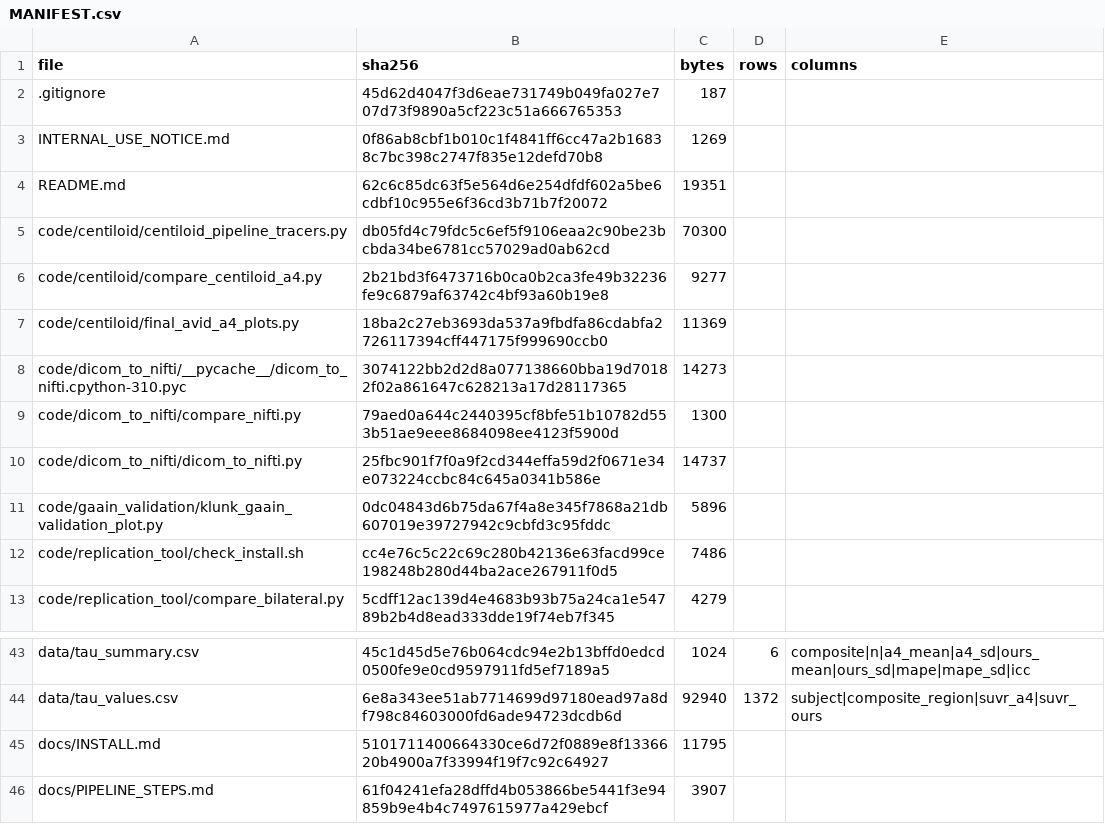
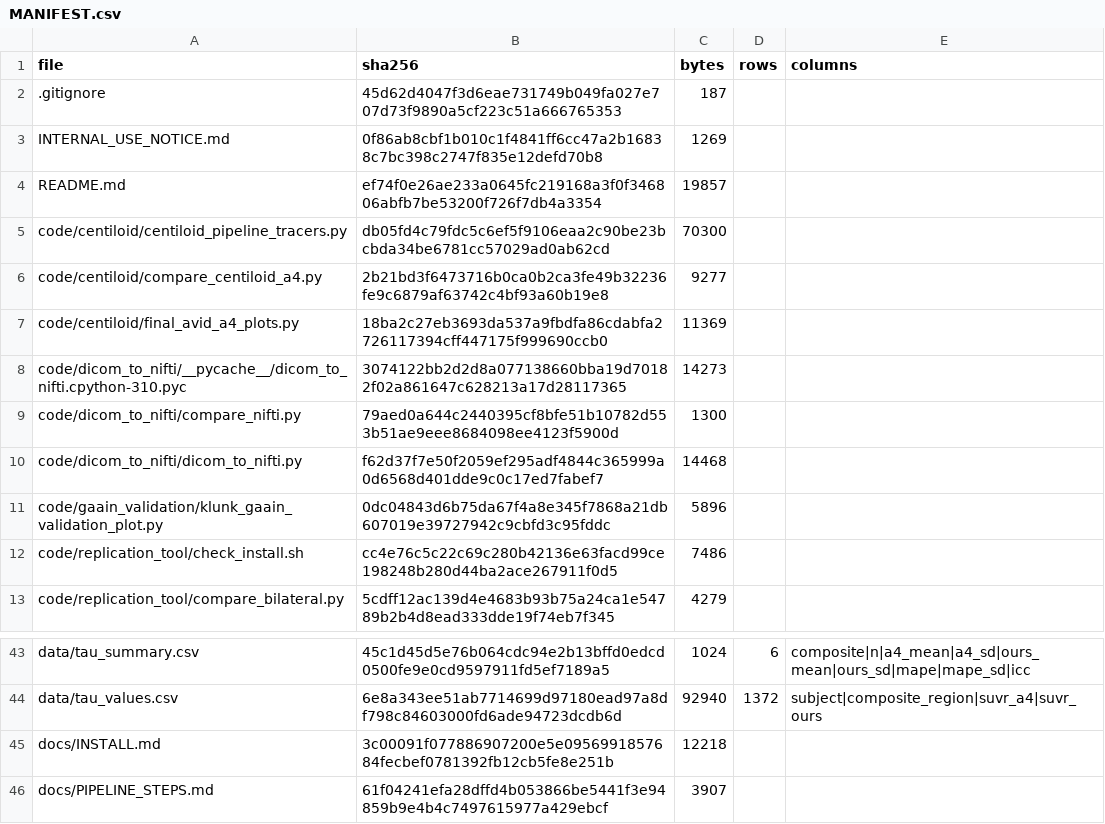
Before and after one commit to inbrainlab/PETAL, a CSV file: MANIFEST.csv, drawn as a sheet; only a part is shown, gaps mark what is left out.

```diff
--- a/MANIFEST.csv
+++ b/MANIFEST.csv
@@ -3,3 +3,3 @@ file,sha256,bytes,rows,columns
 INTERNAL_USE_NOTICE.md,0f86ab8cbf1b010c1f4841ff6cc47a2b16838c7bc398c2747f835e12defd70b8,1269,,
-README.md,62c6c85dc63f5e564d6e254dfdf602a5be6cdbf10c955e6f36cd3b71b7f20072,19351,,
+README.md,ef74f0e26ae233a0645fc219168a3f0f346806abfb7be53200f726f7db4a3354,19857,,
 code/centiloid/centiloid_pipeline_tracers.py,db05fd4c79fdc5c6ef5f9106eaa2c90be23bcbda34be6781cc57029ad0ab62cd,70300,,
@@ -9,3 +9,3 @@ code/dicom_to_nifti/__pycache__/dicom_to_nifti.cpython-310.pyc,3074122bb2d2d8a07
 code/dicom_to_nifti/compare_nifti.py,79aed0a644c2440395cf8bfe51b10782d553b51ae9eee8684098ee4123f5900d,1300,,
-code/dicom_to_nifti/dicom_to_nifti.py,25fbc901f7f0a9f2cd344effa59d2f0671e34e073224ccbc84c645a0341b586e,14737,,
+code/dicom_to_nifti/dicom_to_nifti.py,f62d37f7e50f2059ef295adf4844c365999a0d6568d401dde9c0c17ed7fabef7,14468,,
 code/gaain_validation/klunk_gaain_validation_plot.py,0dc04843d6b75da67f4a8e345f7868a21db607019e39727942c9cbfd3c95fddc,5896,,
@@ -44,3 +44,3 @@ data/tau_summary.csv,45c1d45d5e76b064cdc94e2b13bffd0edcd0500fe9e0cd9597911fd5ef7
 data/tau_values.csv,6e8a343ee51ab7714699d97180ead97a8df798c84603000fd6ade94723dcdb6d,92940,1372,subject|composite_region|suvr_a4|suvr_ours
-docs/INSTALL.md,5101711400664330ce6d72f0889e8f1336620b4900a7f33994f19f7c92c64927,11795,,
+docs/INSTALL.md,3c00091f077886907200e5e0956991857684fecbef0781392fb12cb5fe8e251b,12218,,
 docs/PIPELINE_STEPS.md,61f04241efa28dffd4b053866be5441f3e94859b9e4b4c7497615977a429ebcf,3907,,
```
Also changed, not shown: 4 other files.
